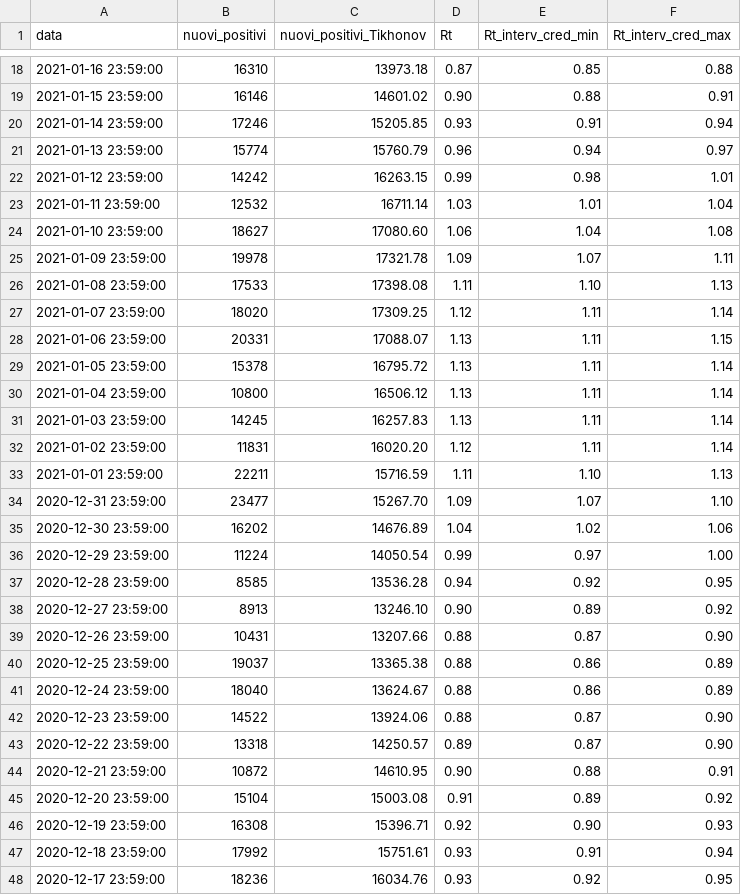
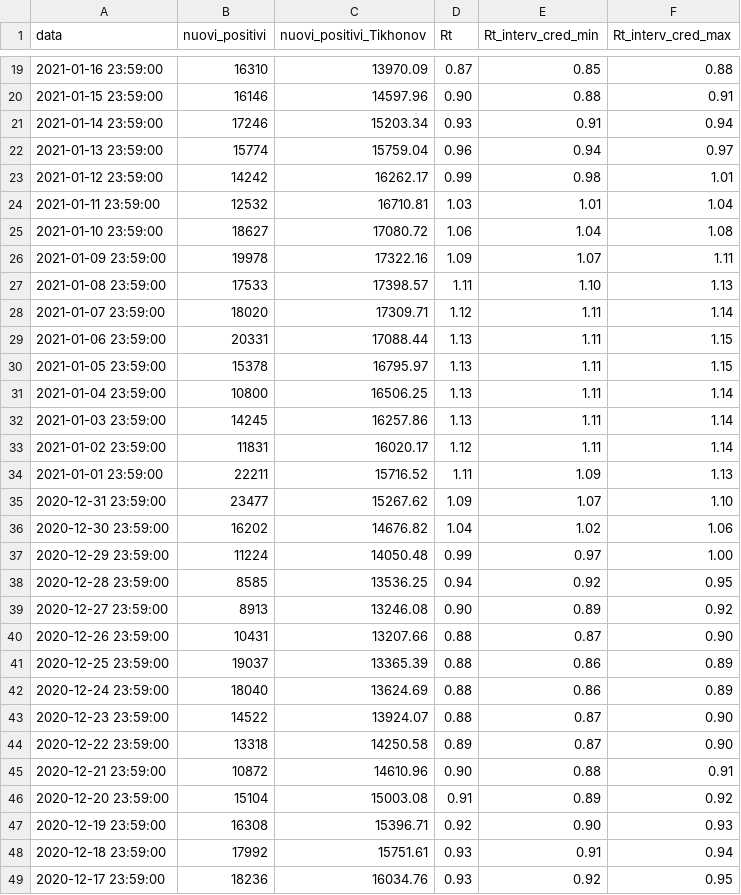
Before and after one commit to tomorrowdata/COVID-19, a CSV file: data/computed/TD-covid19-ita-andamento-nazionale_Rt.csv, drawn as a sheet; only a part is shown, gaps mark what is left out; the diff covers the shown part only.

```diff
--- a/data/computed/TD-covid19-ita-andamento-nazionale_Rt.csv
+++ b/data/computed/TD-covid19-ita-andamento-nazionale_Rt.csv
@@ -18,28 +19,28 @@ data,nuovi_positivi,nuovi_positivi_Tikhonov,Rt,Rt_interv_cred_min,Rt_interv_cred
-2021-01-16 23:59:00,16310,13973.18,0.87,0.85,0.88
-2021-01-15 23:59:00,16146,14601.02,0.90,0.88,0.91
-2021-01-14 23:59:00,17246,15205.85,0.93,0.91,0.94
-2021-01-13 23:59:00,15774,15760.79,0.96,0.94,0.97
-2021-01-12 23:59:00,14242,16263.15,0.99,0.98,1.01
-2021-01-11 23:59:00,12532,16711.14,1.03,1.01,1.04
-2021-01-10 23:59:00,18627,17080.60,1.06,1.04,1.08
-2021-01-09 23:59:00,19978,17321.78,1.09,1.07,1.11
-2021-01-08 23:59:00,17533,17398.08,1.11,1.10,1.13
-2021-01-07 23:59:00,18020,17309.25,1.12,1.11,1.14
-2021-01-06 23:59:00,20331,17088.07,1.13,1.11,1.15
-2021-01-05 23:59:00,15378,16795.72,1.13,1.11,1.14
-2021-01-04 23:59:00,10800,16506.12,1.13,1.11,1.14
-2021-01-03 23:59:00,14245,16257.83,1.13,1.11,1.14
-2021-01-02 23:59:00,11831,16020.20,1.12,1.11,1.14
-2021-01-01 23:59:00,22211,15716.59,1.11,1.10,1.13
-2020-12-31 23:59:00,23477,15267.70,1.09,1.07,1.10
-2020-12-30 23:59:00,16202,14676.89,1.04,1.02,1.06
-2020-12-29 23:59:00,11224,14050.54,0.99,0.97,1.00
-2020-12-28 23:59:00,8585,13536.28,0.94,0.92,0.95
-2020-12-27 23:59:00,8913,13246.10,0.90,0.89,0.92
+2021-01-16 23:59:00,16310,13970.09,0.87,0.85,0.88
+2021-01-15 23:59:00,16146,14597.96,0.90,0.88,0.91
+2021-01-14 23:59:00,17246,15203.34,0.93,0.91,0.94
+2021-01-13 23:59:00,15774,15759.04,0.96,0.94,0.97
+2021-01-12 23:59:00,14242,16262.17,0.99,0.98,1.01
+2021-01-11 23:59:00,12532,16710.81,1.03,1.01,1.04
+2021-01-10 23:59:00,18627,17080.72,1.06,1.04,1.08
+2021-01-09 23:59:00,19978,17322.16,1.09,1.07,1.11
+2021-01-08 23:59:00,17533,17398.57,1.11,1.10,1.13
+2021-01-07 23:59:00,18020,17309.71,1.12,1.11,1.14
+2021-01-06 23:59:00,20331,17088.44,1.13,1.11,1.15
+2021-01-05 23:59:00,15378,16795.97,1.13,1.11,1.15
+2021-01-04 23:59:00,10800,16506.25,1.13,1.11,1.14
+2021-01-03 23:59:00,14245,16257.86,1.13,1.11,1.14
+2021-01-02 23:59:00,11831,16020.17,1.12,1.11,1.14
+2021-01-01 23:59:00,22211,15716.52,1.11,1.09,1.13
+2020-12-31 23:59:00,23477,15267.62,1.09,1.07,1.10
+2020-12-30 23:59:00,16202,14676.82,1.04,1.02,1.06
+2020-12-29 23:59:00,11224,14050.48,0.99,0.97,1.00
+2020-12-28 23:59:00,8585,13536.25,0.94,0.92,0.95
+2020-12-27 23:59:00,8913,13246.08,0.90,0.89,0.92
 2020-12-26 23:59:00,10431,13207.66,0.88,0.87,0.90
-2020-12-25 23:59:00,19037,13365.38,0.88,0.86,0.89
-2020-12-24 23:59:00,18040,13624.67,0.88,0.86,0.89
-2020-12-23 23:59:00,14522,13924.06,0.88,0.87,0.90
-2020-12-22 23:59:00,13318,14250.57,0.89,0.87,0.90
-2020-12-21 23:59:00,10872,14610.95,0.90,0.88,0.91
+2020-12-25 23:59:00,19037,13365.39,0.88,0.86,0.89
+2020-12-24 23:59:00,18040,13624.69,0.88,0.86,0.89
+2020-12-23 23:59:00,14522,13924.07,0.88,0.87,0.90
+2020-12-22 23:59:00,13318,14250.58,0.89,0.87,0.90
+2020-12-21 23:59:00,10872,14610.96,0.90,0.88,0.91
 2020-12-20 23:59:00,15104,15003.08,0.91,0.89,0.92
```
Also changed, not shown: 1 added row and 151 edited cells elsewhere in this file, 4 other files.
